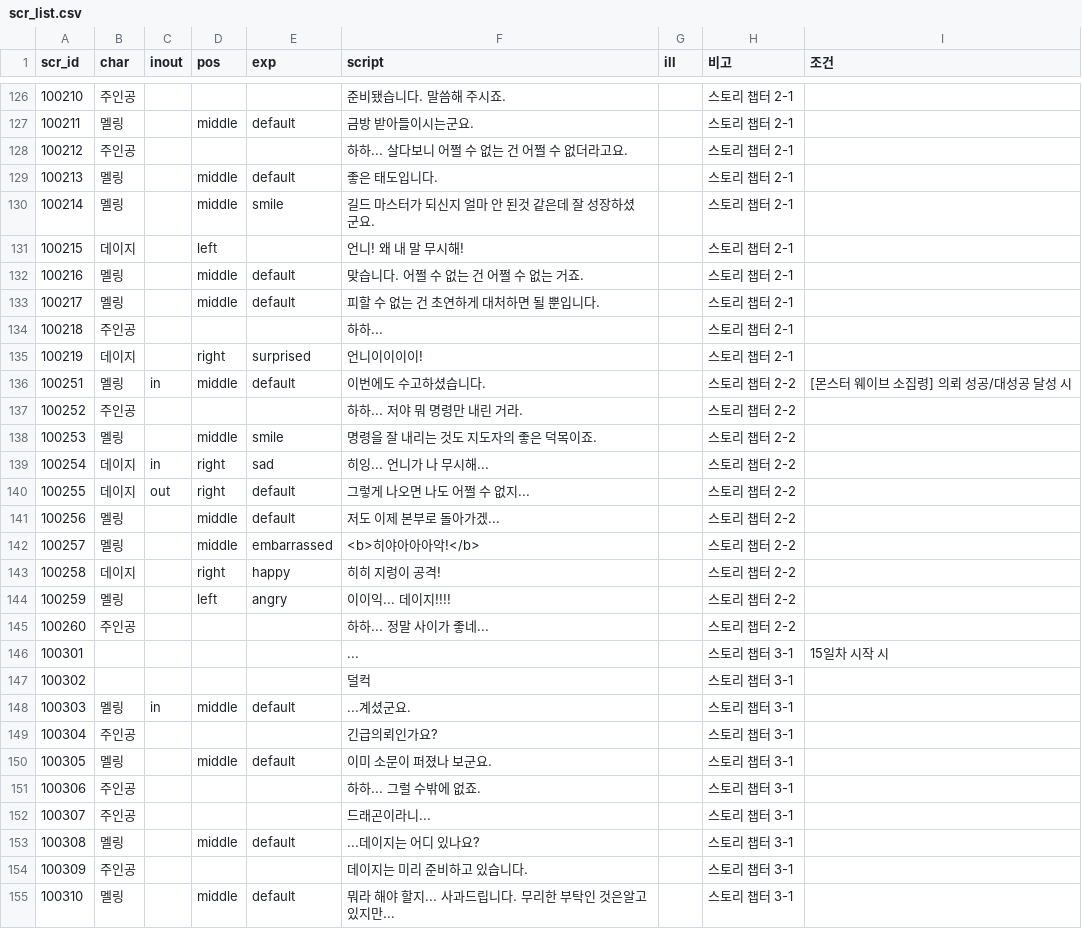
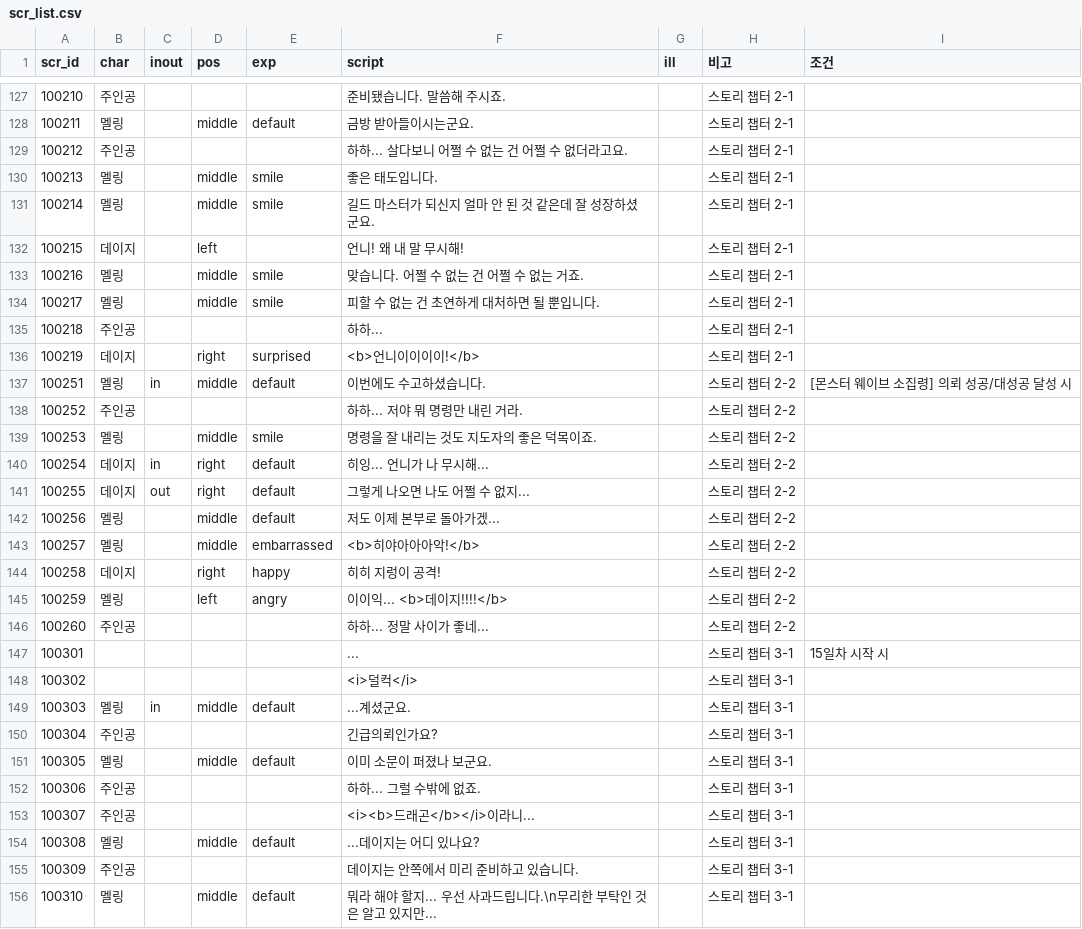
Before and after one commit to Kimighwan/neglect, a CSV file: Assets/Resources/DataTable/scr_list.csv, drawn as a sheet; only a part is shown, gaps mark what is left out; the diff covers the shown part only.

```diff
--- a/Assets/Resources/DataTable/scr_list.csv
+++ b/Assets/Resources/DataTable/scr_list.csv
@@ -128,9 +129,9 @@ scr_id,char,inout,pos,exp,script,ill,비고,조건
 100212,주인공,,,,하하... 살다보니 어쩔 수 없는 건 어쩔 수 없더라고요.,,스토리 챕터 2-1,
-100213,멜링,,middle,default,좋은 태도입니다.,,스토리 챕터 2-1,
-100214,멜링,,middle,smile,길드 마스터가 되신지 얼마 안 된것 같은데 잘 성장하셨군요.,,스토리 챕터 2-1,
+100213,멜링,,middle,smile,좋은 태도입니다.,,스토리 챕터 2-1,
+100214,멜링,,middle,smile,길드 마스터가 되신지 얼마 안 된 것 같은데 잘 성장하셨군요.,,스토리 챕터 2-1,
 100215,데이지,,left,,언니! 왜 내 말 무시해!,,스토리 챕터 2-1,
-100216,멜링,,middle,default,맞습니다. 어쩔 수 없는 건 어쩔 수 없는 거죠.,,스토리 챕터 2-1,
-100217,멜링,,middle,default,피할 수 없는 건 초연하게 대처하면 될 뿐입니다.,,스토리 챕터 2-1,
+100216,멜링,,middle,smile,맞습니다. 어쩔 수 없는 건 어쩔 수 없는 거죠.,,스토리 챕터 2-1,
+100217,멜링,,middle,smile,피할 수 없는 건 초연하게 대처하면 될 뿐입니다.,,스토리 챕터 2-1,
 100218,주인공,,,,하하...,,스토리 챕터 2-1,
-100219,데이지,,right,surprised,언니이이이이!,,스토리 챕터 2-1,
+100219,데이지,,right,surprised,<b>언니이이이이!</b>,,스토리 챕터 2-1,
 100251,멜링,in,middle,default,이번에도 수고하셨습니다.,,스토리 챕터 2-2,[몬스터 웨이브 소집령] 의뢰 성공/대성공 달성 시
@@ -138,3 +139,3 @@ scr_id,char,inout,pos,exp,script,ill,비고,조건
 100253,멜링,,middle,smile,명령을 잘 내리는 것도 지도자의 좋은 덕목이죠.,,스토리 챕터 2-2,
-100254,데이지,in,right,sad,히잉... 언니가 나 무시해...,,스토리 챕터 2-2,
+100254,데이지,in,right,default,히잉... 언니가 나 무시해...,,스토리 챕터 2-2,
 100255,데이지,out,right,default,그렇게 나오면 나도 어쩔 수 없지...,,스토리 챕터 2-2,
@@ -143,6 +144,6 @@ scr_id,char,inout,pos,exp,script,ill,비고,조건
 100258,데이지,,right,happy,히히 지렁이 공격!,,스토리 챕터 2-2,
-100259,멜링,,left,angry,이이익... 데이지!!!!,,스토리 챕터 2-2,
+100259,멜링,,left,angry,이이익... <b>데이지!!!!</b>,,스토리 챕터 2-2,
 100260,주인공,,,,하하... 정말 사이가 좋네...,,스토리 챕터 2-2,
 100301,,,,,...,,스토리 챕터 3-1,15일차 시작 시
-100302,,,,,덜컥,,스토리 챕터 3-1,
+100302,,,,,<i>덜컥</i>,,스토리 챕터 3-1,
 100303,멜링,in,middle,default,...계셨군요.,,스토리 챕터 3-1,
@@ -151,5 +152,5 @@ scr_id,char,inout,pos,exp,script,ill,비고,조건
 100306,주인공,,,,하하... 그럴 수밖에 없죠.,,스토리 챕터 3-1,
-100307,주인공,,,,드래곤이라니...,,스토리 챕터 3-1,
+100307,주인공,,,,<i><b>드래곤</b></i>이라니...,,스토리 챕터 3-1,
 100308,멜링,,middle,default,...데이지는 어디 있나요?,,스토리 챕터 3-1,
-100309,주인공,,,,데이지는 미리 준비하고 있습니다.,,스토리 챕터 3-1,
-100310,멜링,,middle,default,뭐라 해야 할지... 사과드립니다. 무리한 부탁인 것은알고있지만...,,스토리 챕터 3-1,
+100309,주인공,,,,데이지는 안쪽에서 미리 준비하고 있습니다.,,스토리 챕터 3-1,
+100310,멜링,,middle,default,뭐라 해야 할지... 우선 사과드립니다.\n무리한 부탁인 것은 알고 있지만...,,스토리 챕터 3-1,
```
Also changed, not shown: 2 added rows and 51 edited cells elsewhere in this file, 3 other files.
